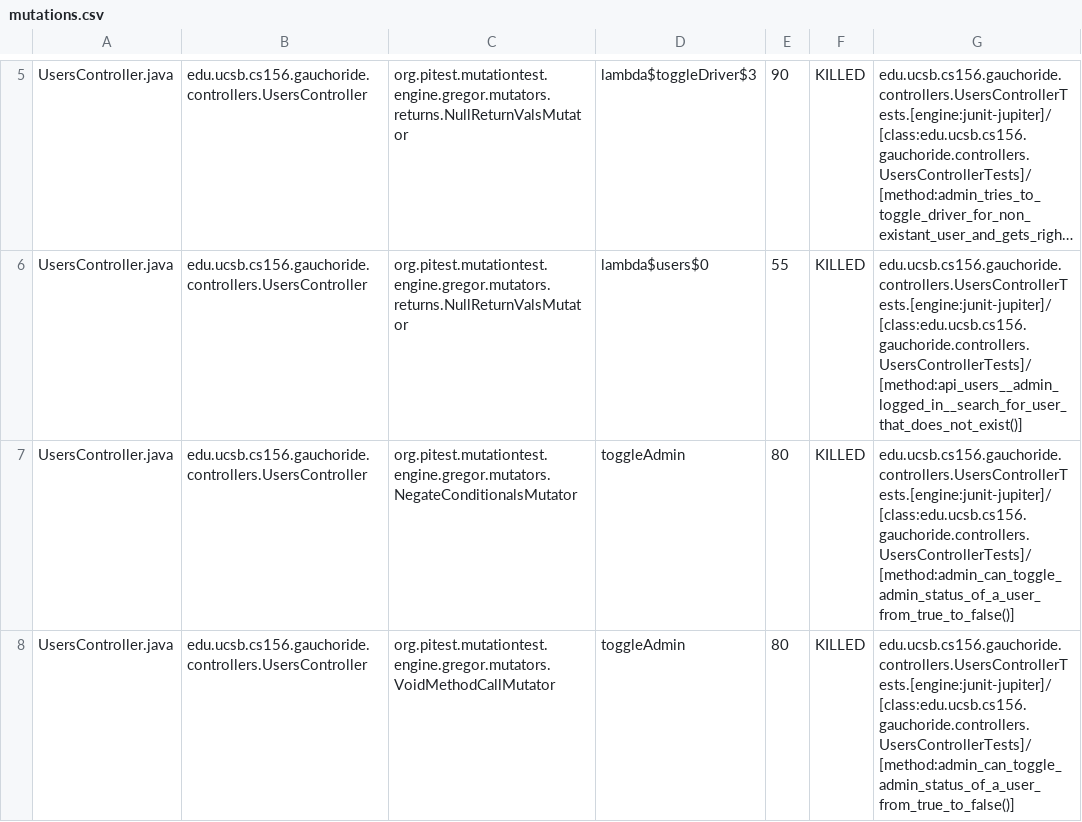
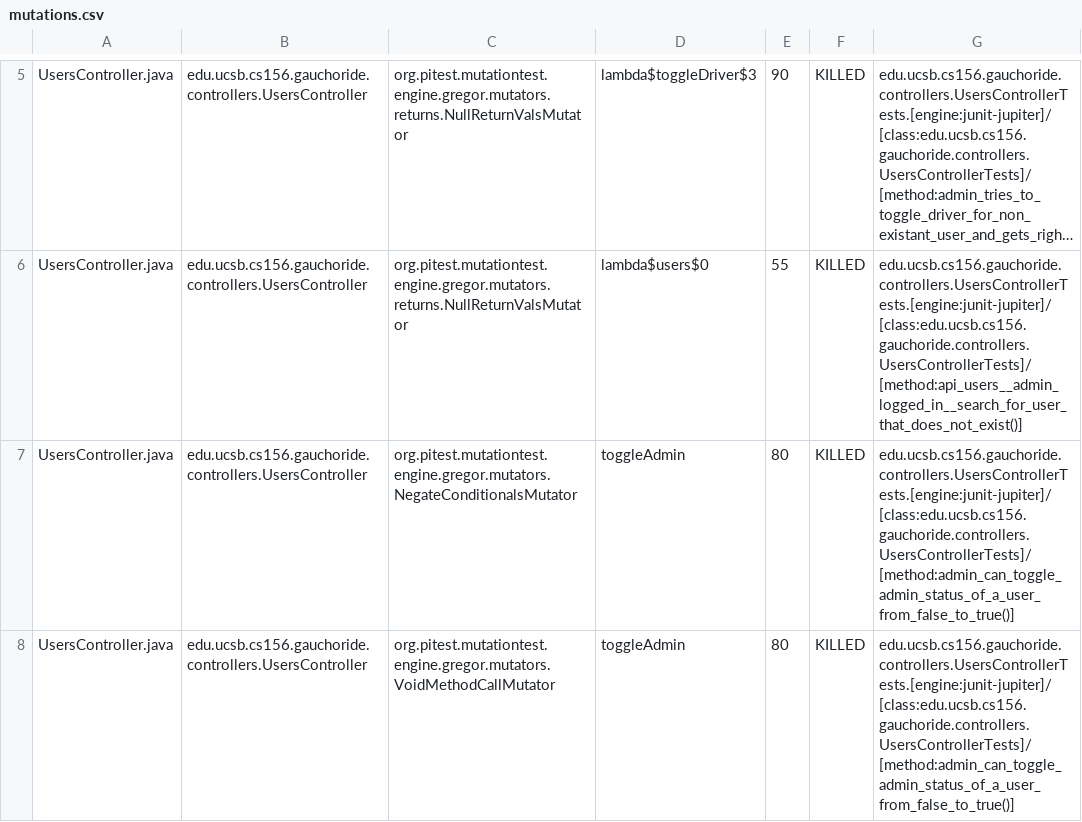
Before and after one commit to ucsb-cs156-s23/proj-gauchoride-s23-5pm-2, a CSV file: prs/30/pitest/mutations.csv, drawn as a sheet; only a part is shown, gaps mark what is left out; long unchanged cells end in …; the diff covers the shown part only; the diff names each change by its address in the sheet, - before the commit and + after, or states it on an @@ line.

Commit message:
Deploying to gh-pages from @ ucsb-cs156-s23/proj-gauchoride-s23-5pm-2@3bba961efb8ebf88889800722b13f8f46c7506dd 🚀

```diff
--- a/prs/30/pitest/mutations.csv
+++ b/prs/30/pitest/mutations.csv
-G7:G8: edu.ucsb.cs156.gauchoride.controllers.UsersControllerTests.[engine:junit-jupiter]/[class:edu.ucsb.cs156.gauchoride.controllers.UsersControllerTests]/[method:admin_can_toggle_admin_status_of_a_user_from_true_to_false()]
+G7:G8: edu.ucsb.cs156.gauchoride.controllers.UsersControllerTests.[engine:junit-jupiter]/[class:edu.ucsb.cs156.gauchoride.controllers.UsersControllerTests]/[method:admin_can_toggle_admin_status_of_a_user_from_false_to_true()]
```
Also changed, not shown: 2 edited cells elsewhere in this file, 10 other files.
